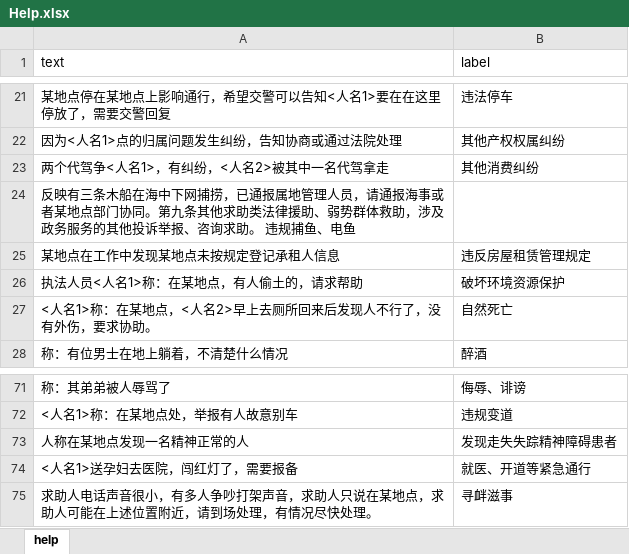
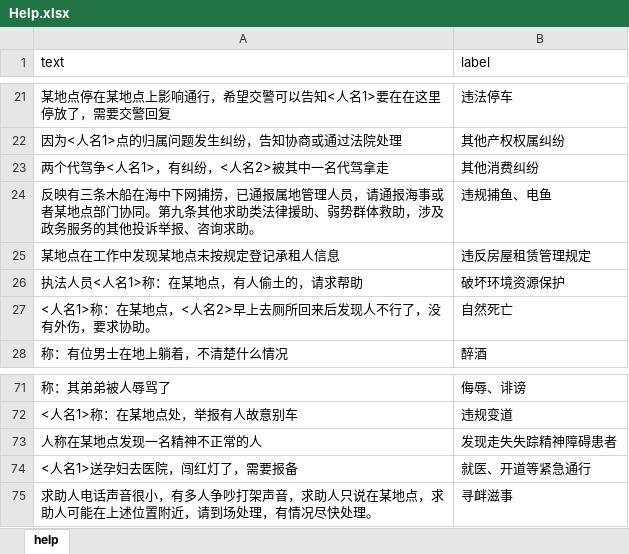
Before and after one commit to ResearchHubZ/private-dataset-Help-, an Excel workbook: Help.xlsx, sheet help, drawn as a sheet; only a part is shown, gaps mark what is left out; values as stored, in another font and other column widths than the file's, no borders; removed rows and columns are numbered as before the commit, all else as after; the diff names each change by its address in the sheet, - before the commit and + after, or states it on an @@ line.

Commit message:
Add files via upload

```diff
--- a/Help.xlsx (sheet help)
+++ b/Help.xlsx (sheet help)
-row 24: 反映有三条木船在海中下网捕捞，已通报属地管理人员，请通报海事或者某地点部门协同。第九条其他求助类法律援助、弱势群体救助，涉及政务服务的其他投诉举报、咨询求助。 违规捕鱼、电鱼
+row 24: 反映有三条木船在海中下网捕捞，已通报属地管理人员，请通报海事或者某地点部门协同。第九条其他求助类法律援助、弱势群体救助，涉及政务服务的其他投诉举报、咨询求助。 | 违规捕鱼、电鱼
-A73 (text): 人称在某地点发现一名精神正常的人
+A73 (text): 人称在某地点发现一名精神不正常的人
```
